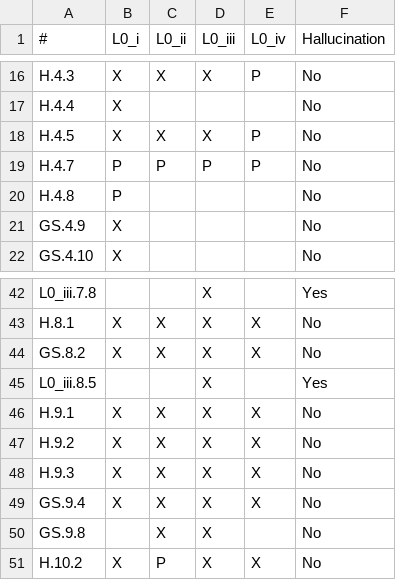
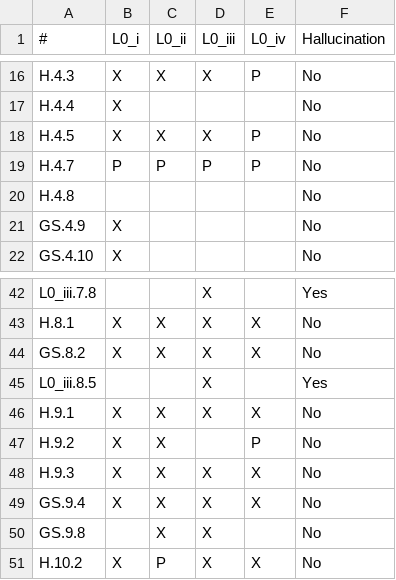
Before and after one commit to STRAST-UPM/ai_requirements_generation_rr, a CSV file: results/analysis/consistency/l0.csv, drawn as a sheet; only a part is shown, gaps mark what is left out.

```diff
--- a/results/analysis/consistency/l0.csv
+++ b/results/analysis/consistency/l0.csv
@@ -19,3 +19,3 @@ H.4.5,X,X,X,P,No
 H.4.7,P,P,P,P,No
-H.4.8,P,,,,No
+H.4.8,,,,,No
 GS.4.9,X,,,,No
@@ -46,3 +46,3 @@ L0_iii.8.5,,,X,,Yes
 H.9.1,X,X,X,X,No
-H.9.2,X,X,X,X,No
+H.9.2,X,X,,P,No
 H.9.3,X,X,X,X,No
```
